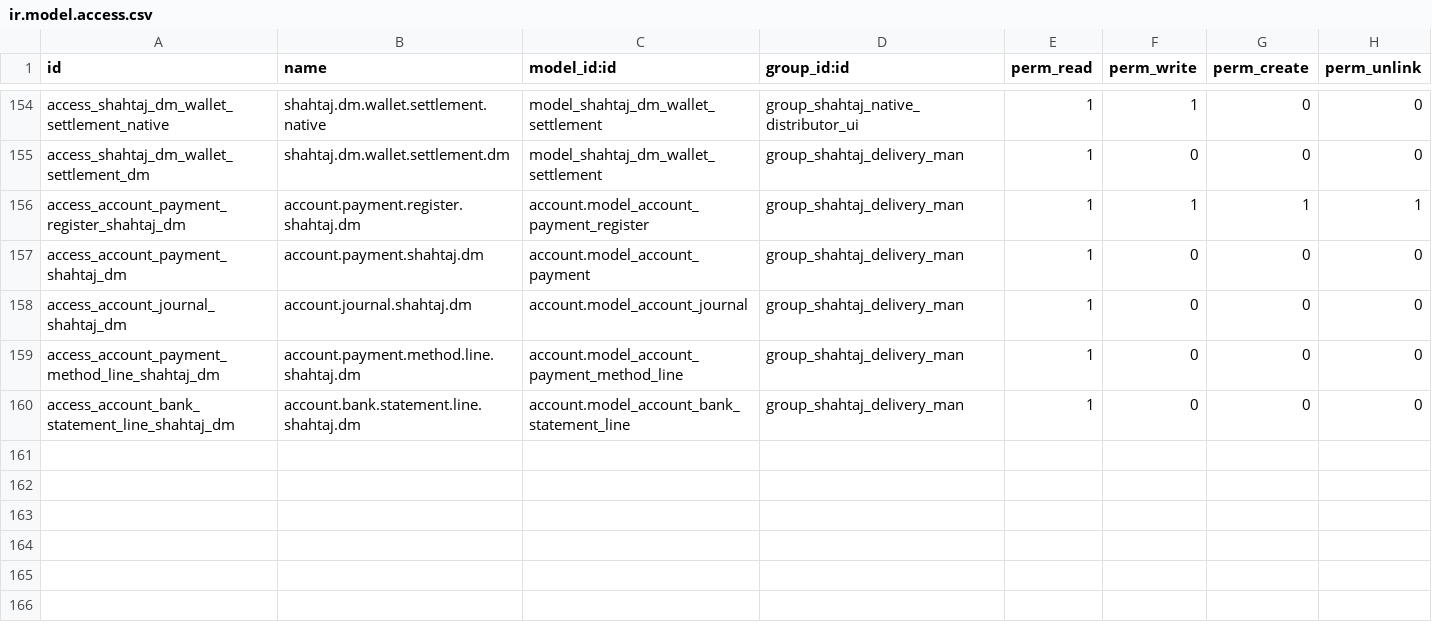
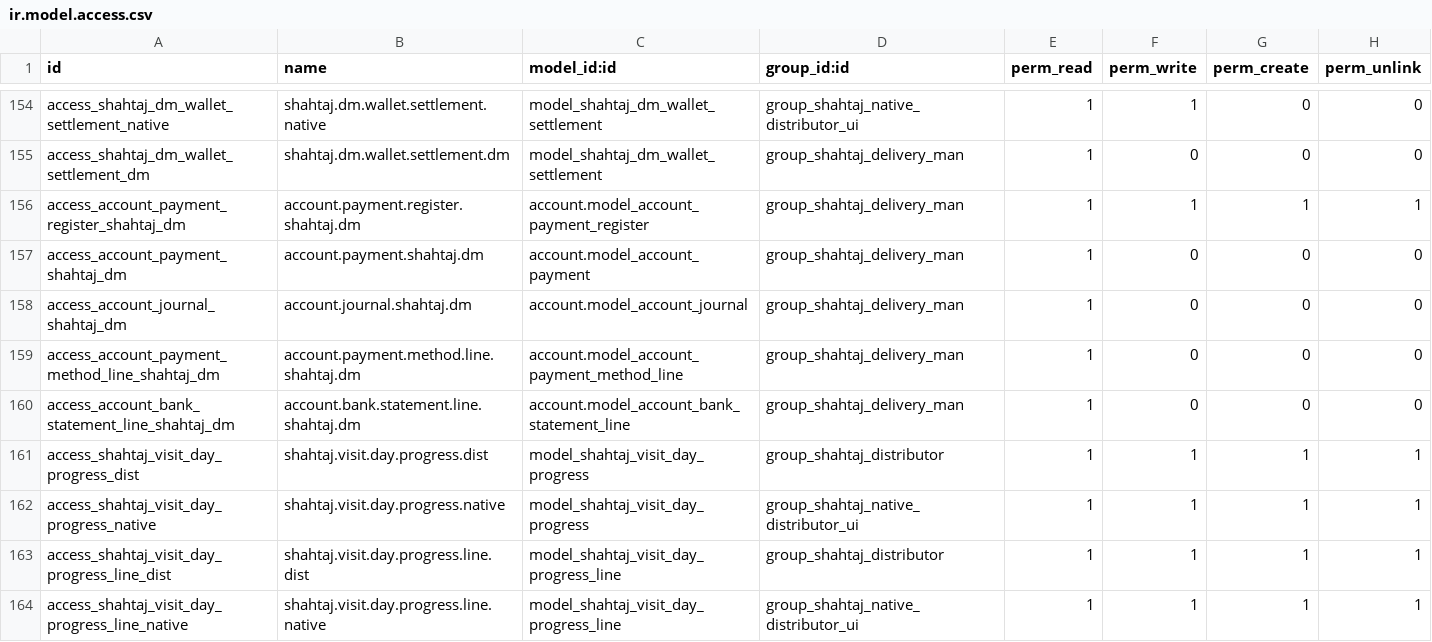
Before and after one commit to WMSols/shahtaj_oil_module, a CSV file: shahtaj-web-portal/shahtaj_oil/security/ir.model.access.csv, drawn as a sheet; only a part is shown, gaps mark what is left out; the diff names each change by its address in the sheet, - before the commit and + after, or states it on an @@ line.

Commit message:
added dm recovery module and api's added dates filter for progress of field workers

```diff
--- a/shahtaj-web-portal/shahtaj_oil/security/ir.model.access.csv
+++ b/shahtaj-web-portal/shahtaj_oil/security/ir.model.access.csv
+row 161: access_shahtaj_visit_day_progress_dist | shahtaj.visit.day.progress.dist | model_shahtaj_visit_day_progress | group_shahtaj_distributor | 1 | 1 | 1 | 1
+row 162: access_shahtaj_visit_day_progress_native | shahtaj.visit.day.progress.native | model_shahtaj_visit_day_progress | group_shahtaj_native_distributor_ui | 1 | 1 | 1 | 1
+row 163: access_shahtaj_visit_day_progress_line_dist | shahtaj.visit.day.progress.line.dist | model_shahtaj_visit_day_progress_line | group_shahtaj_distributor | 1 | 1 | 1 | 1
+row 164: access_shahtaj_visit_day_progress_line_native | shahtaj.visit.day.progress.line.native | model_shahtaj_visit_day_progress_line | group_shahtaj_native_distributor_ui | 1 | 1 | 1 | 1
```
Also changed, not shown: 11 other files.
